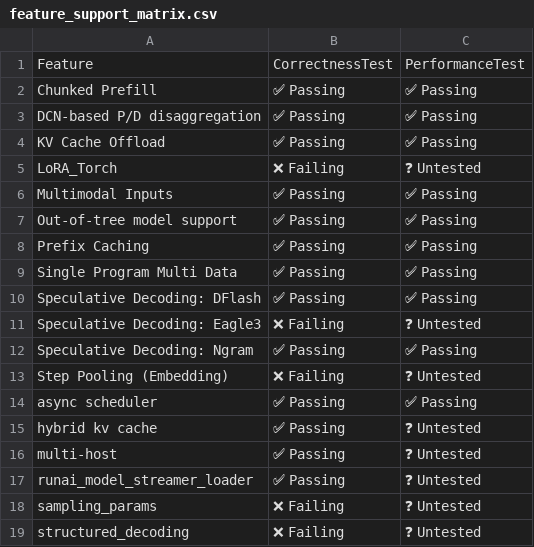
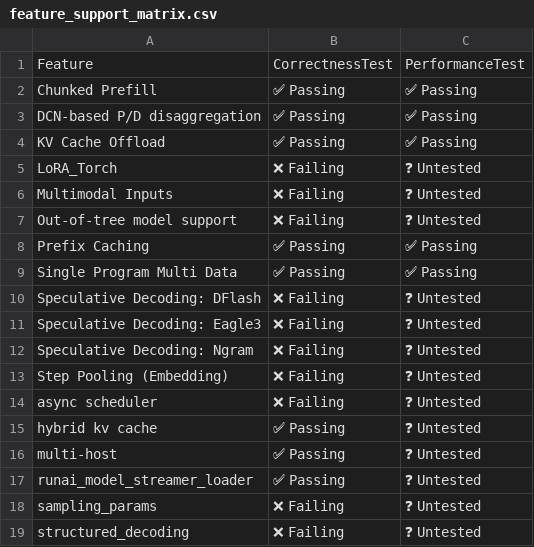
Before and after one commit to j-luwierski/vllm-tpu-inference-qwen4exp-mtp, a CSV file: tpu-interface/support_matrices/nightly/v7x/flax_nnx/feature_support_matrix.csv, drawn as a sheet.

Commit message:
[skip ci] Update nightly support matrices for flax_nnx (v6e/v7x)
Signed-off-by: Buildkite Bot <buildkite-bot@users.noreply.github.com>

```diff
--- a/tpu-interface/support_matrices/nightly/v7x/flax_nnx/feature_support_matrix.csv
+++ b/tpu-interface/support_matrices/nightly/v7x/flax_nnx/feature_support_matrix.csv
@@ -5,11 +5,11 @@ Feature,CorrectnessTest,PerformanceTest
 "LoRA_Torch",❌ Failing,❓ Untested
-"Multimodal Inputs",✅ Passing,✅ Passing
-"Out-of-tree model support",✅ Passing,✅ Passing
+"Multimodal Inputs",❌ Failing,❓ Untested
+"Out-of-tree model support",❌ Failing,❓ Untested
 "Prefix Caching",✅ Passing,✅ Passing
 "Single Program Multi Data",✅ Passing,✅ Passing
-"Speculative Decoding: DFlash",✅ Passing,✅ Passing
+"Speculative Decoding: DFlash",❌ Failing,❓ Untested
 "Speculative Decoding: Eagle3",❌ Failing,❓ Untested
-"Speculative Decoding: Ngram",✅ Passing,✅ Passing
+"Speculative Decoding: Ngram",❌ Failing,❓ Untested
 "Step Pooling (Embedding)",❌ Failing,❓ Untested
-"async scheduler",✅ Passing,✅ Passing
+"async scheduler",❌ Failing,❓ Untested
 "hybrid kv cache",✅ Passing,❓ Untested
```
Also changed, not shown: 1 other file.
